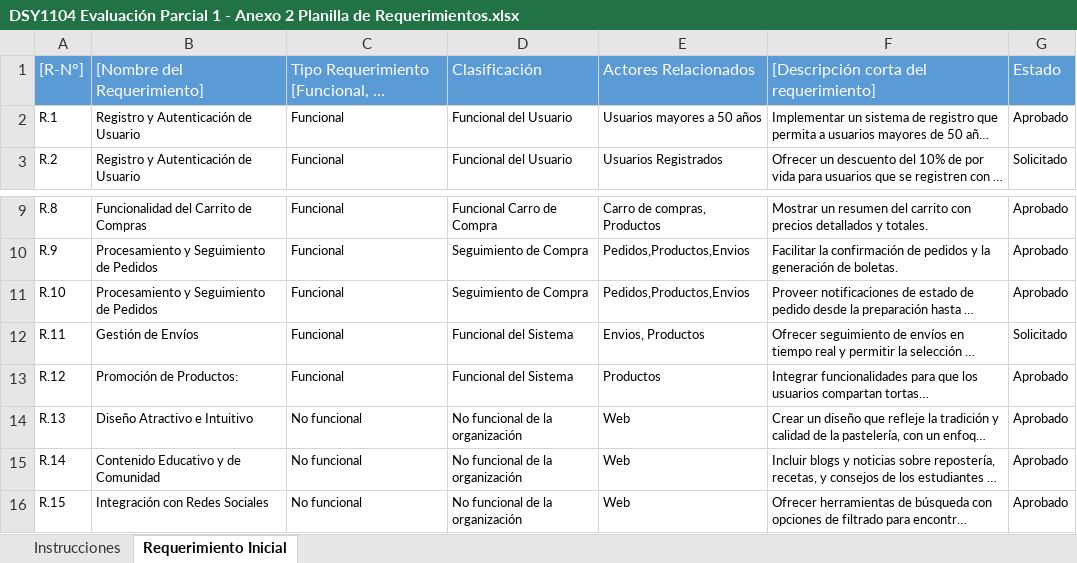
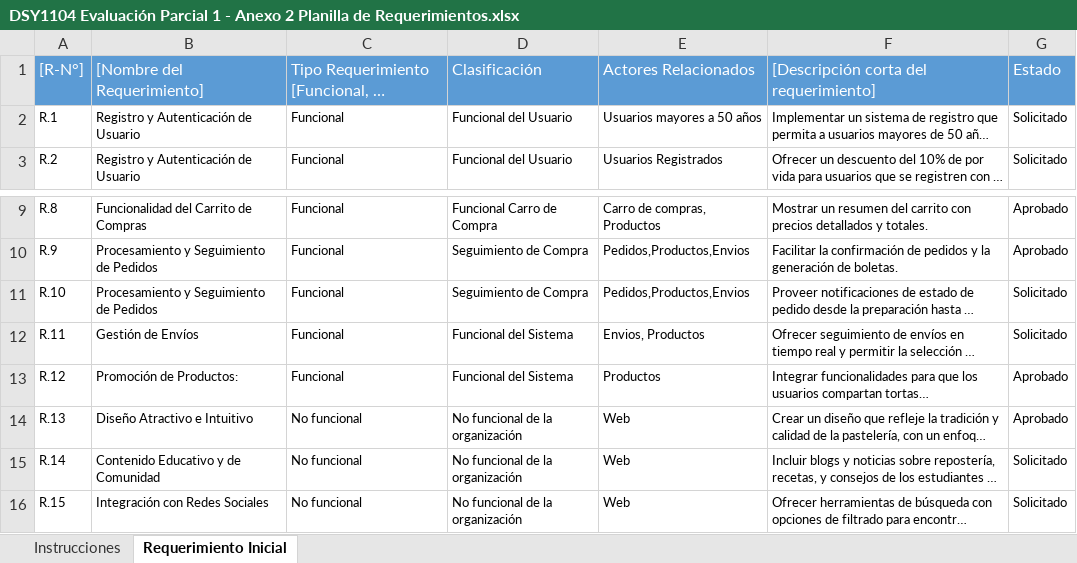
Before and after one commit to pauloriveross/Proyecto-Fullstack-II, an Excel workbook: DSY1104 Evaluación Parcial 1 - Anexo 2 Planilla de Requerimientos.xlsx, sheet Requerimiento Inicial, drawn as a sheet; only a part is shown, gaps mark what is left out; long unchanged cells end in …; values as stored, in another font and other column widths than the file's, no borders; the diff names each change by its address in the sheet, - before the commit and + after, or states it on an @@ line.

```diff
--- a/DSY1104 Evaluación Parcial 1 - Anexo 2 Planilla de Requerimientos.xlsx (sheet Requerimiento Inicial)
+++ b/DSY1104 Evaluación Parcial 1 - Anexo 2 Planilla de Requerimientos.xlsx (sheet Requerimiento Inicial)
-G2: Aprobado
+G2: Solicitado
-G11: Aprobado
+G11: Solicitado
-G15:G16: Aprobado
+G15:G16: Solicitado
```
Also changed, not shown: 1 other file.
